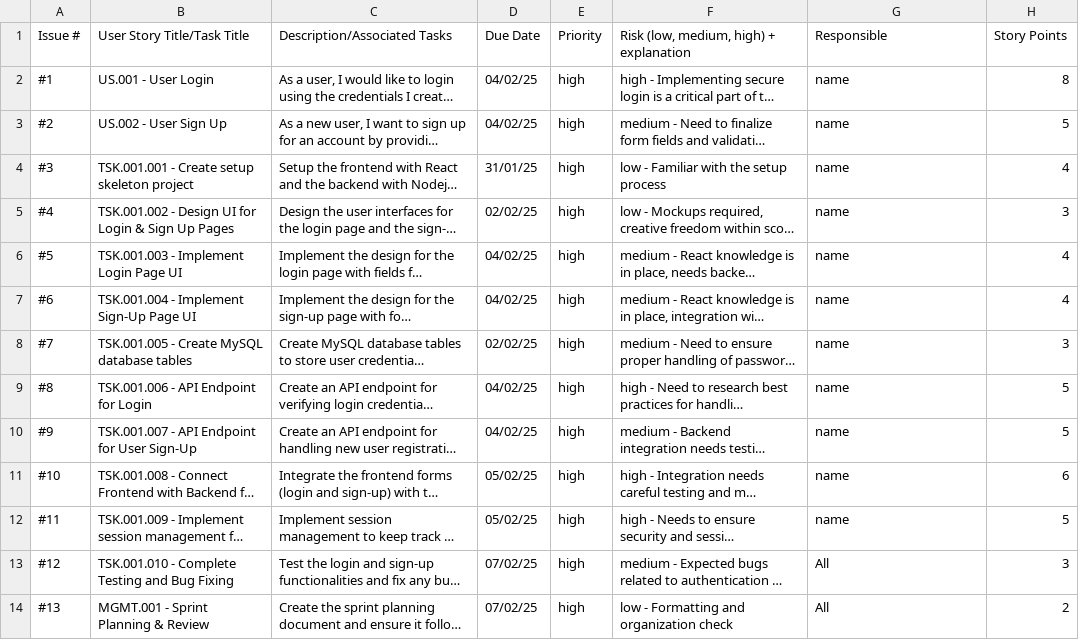
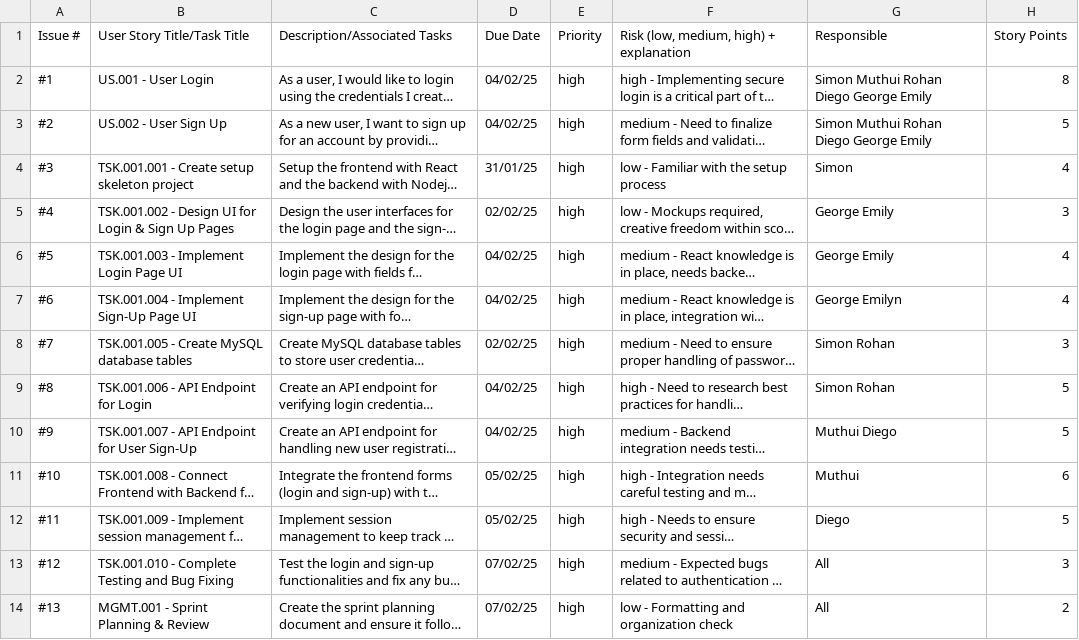
Before and after one commit to SimonENGR/NPB-SOEN341_Project_W25, a CSV file: Sprint1/sprint_planning_chat_haven_sprint_1.csv, drawn as a sheet; long unchanged cells end in …; the diff names each change by its address in the sheet, - before the commit and + after, or states it on an @@ line.

Commit message:
Update sprint_planning_chat_haven_sprint_1.csv
Added names to the task completers to each completed task.

```diff
--- a/Sprint1/sprint_planning_chat_haven_sprint_1.csv
+++ b/Sprint1/sprint_planning_chat_haven_sprint_1.csv
-G2:G3 (Responsible): name
+G2:G3 (Responsible): Simon Muthui Rohan Diego George Emily
-G4 (Responsible): name
+G4 (Responsible): Simon
-G5:G6 (Responsible): name
+G5:G6 (Responsible): George Emily
-G7 (Responsible): name
+G7 (Responsible): George Emilyn
-G8:G9 (Responsible): name
+G8:G9 (Responsible): Simon Rohan
-G10 (Responsible): name
+G10 (Responsible): Muthui Diego
-G11 (Responsible): name
+G11 (Responsible): Muthui
-G12 (Responsible): name
+G12 (Responsible): Diego
```
